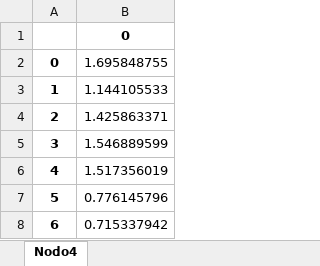
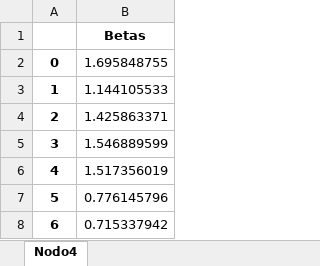
Before and after one commit to EMarquez7/Proyecto_DALopez_EMarquez, an Excel workbook: Data/Betas.xlsx, sheet Nodo4, drawn as a sheet; only a part is shown; values as stored, in another font and other column widths than the file's, no borders; the diff names each change by its address in the sheet, - before the commit and + after, or states it on an @@ line.

```diff
--- a/Data/Betas.xlsx (sheet Nodo4)
+++ b/Data/Betas.xlsx (sheet Nodo4)
-B1: 0
+B1: Betas
```
Also changed, not shown: Data/MargenNeto.xlsx, Data/PrecioDividendos.xlsx, 4 other files.
